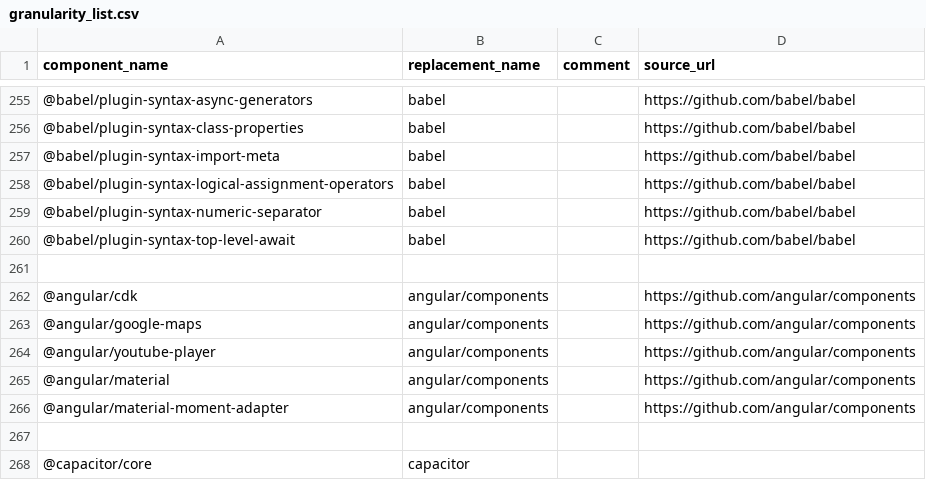
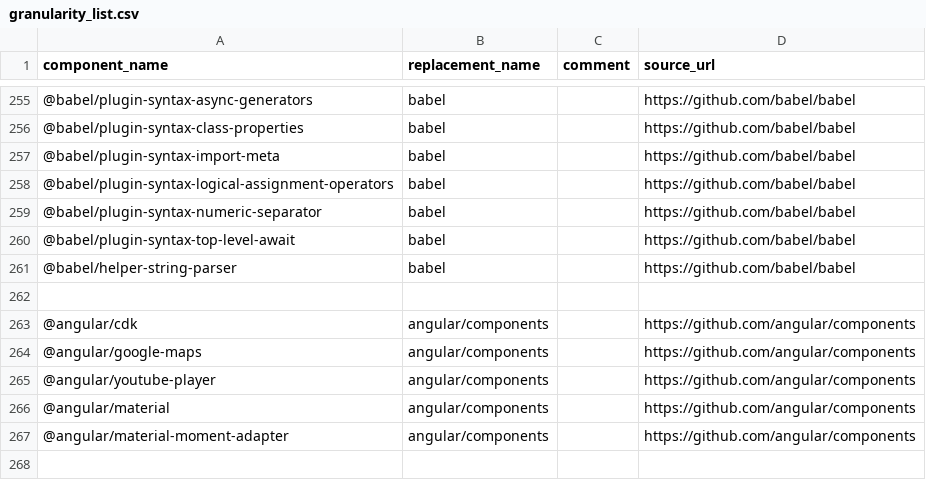
Before and after one commit to nzupan/capycli, a CSV file: capycli/data/granularity_list.csv, drawn as a sheet; only a part is shown, gaps mark what is left out; the shorter side is filled out with more unchanged rows; the diff names each change by its address in the sheet, - before the commit and + after, or states it on an @@ line.

Commit message:
fix: add missing babel package

```diff
--- a/capycli/data/granularity_list.csv
+++ b/capycli/data/granularity_list.csv
+row 261: @babel/helper-string-parser | babel |  | https://github.com/babel/babel
```
